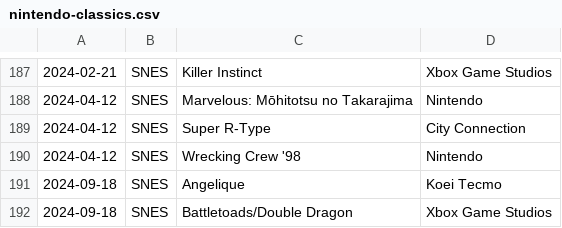
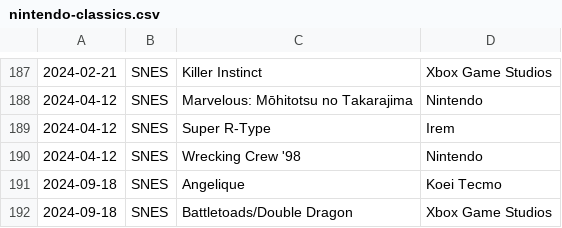
Before and after one commit to sethmlarson/nintendo-classics, a CSV file: nintendo-classics.csv, drawn as a sheet; only a part is shown, gaps mark what is left out.

Commit message:
Updated data for 2025-12-2

```diff
--- a/nintendo-classics.csv
+++ b/nintendo-classics.csv
@@ -188,3 +188,3 @@
 2024-04-12,SNES,Marvelous: Mōhitotsu no Takarajima,Nintendo
-2024-04-12,SNES,Super R-Type,City Connection
+2024-04-12,SNES,Super R-Type,Irem
 2024-04-12,SNES,Wrecking Crew '98,Nintendo
```
